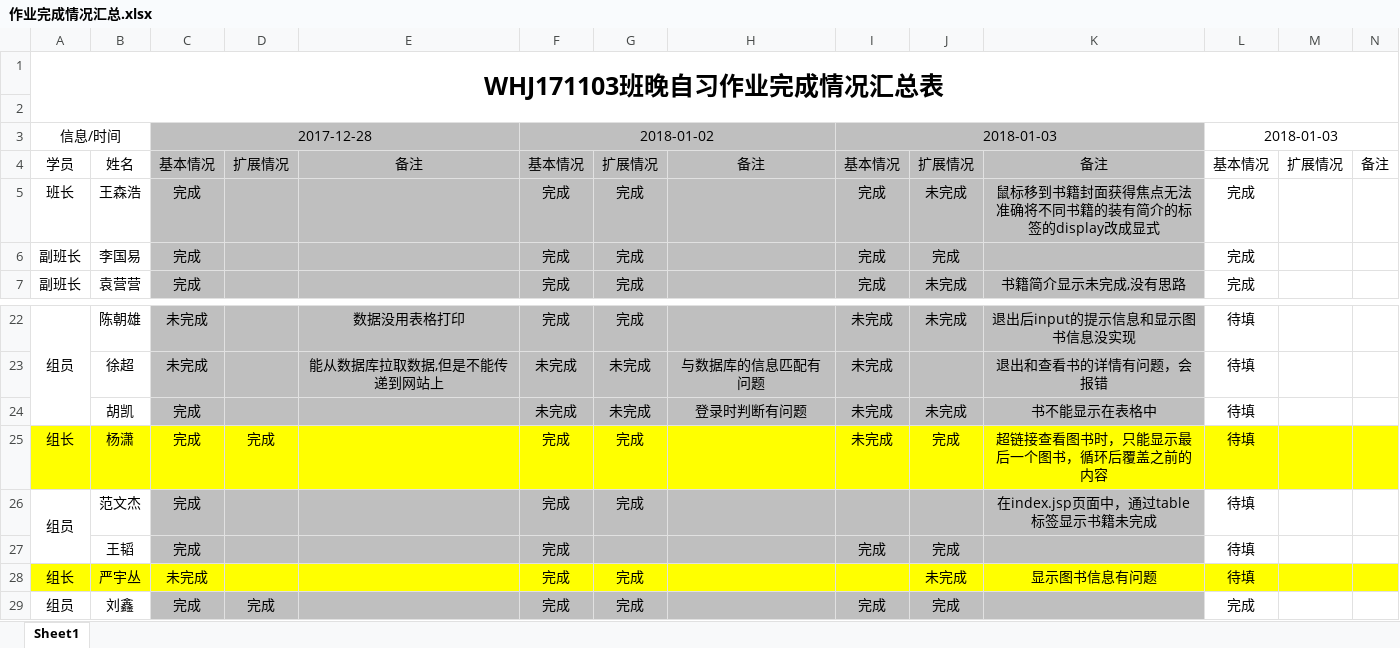
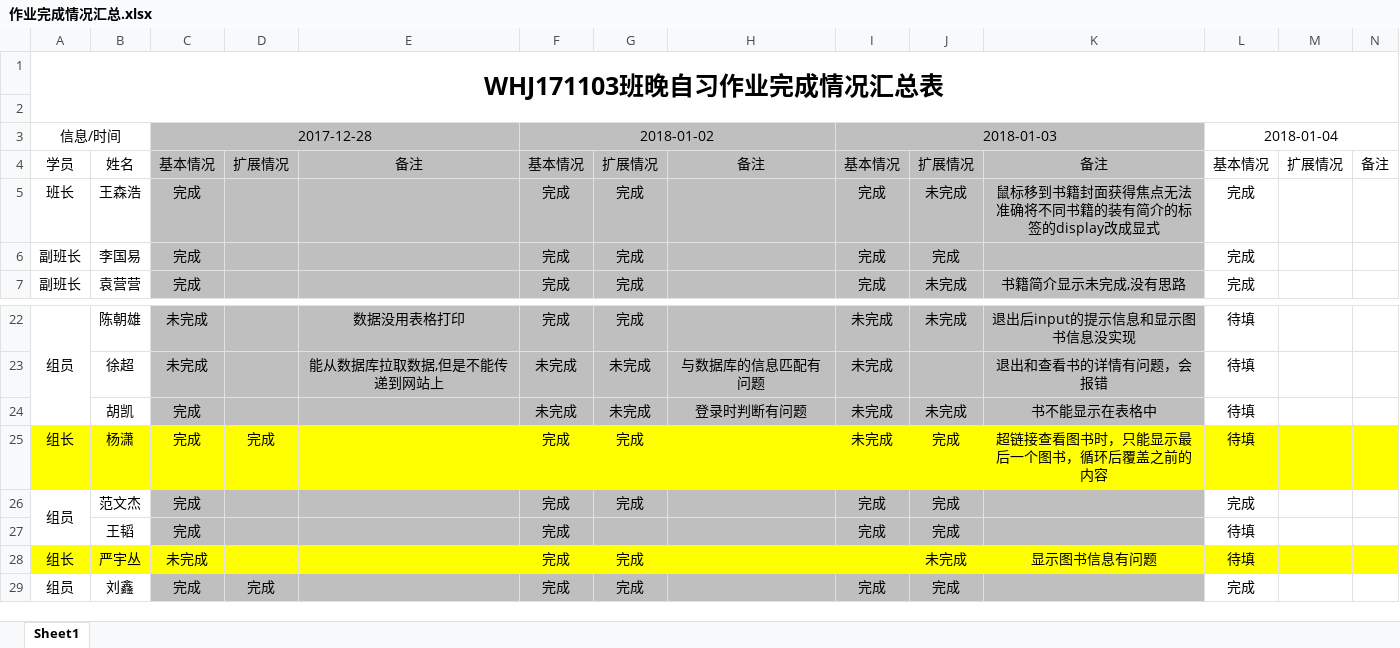
Before and after one commit to Larry21gram/BJT, an Excel workbook: 作业完成情况汇总.xlsx, sheet Sheet1, drawn as a sheet; only a part is shown, gaps mark what is left out; values as stored, in another font and other column widths than the file's, no borders; the diff names each change by its address in the sheet, - before the commit and + after, or states it on an @@ line.

```diff
--- a/作业完成情况汇总.xlsx (sheet Sheet1)
+++ b/作业完成情况汇总.xlsx (sheet Sheet1)
-L3: 2018-01-03
+L3: 2018-01-04
-I26: (empty)
+I26: 完成
-J26: (empty)
+J26: 完成
-K26: 在index.jsp页面中，通过table标签显示书籍未完成
+K26: (empty)
-L26: 待填
+L26: 完成
```
